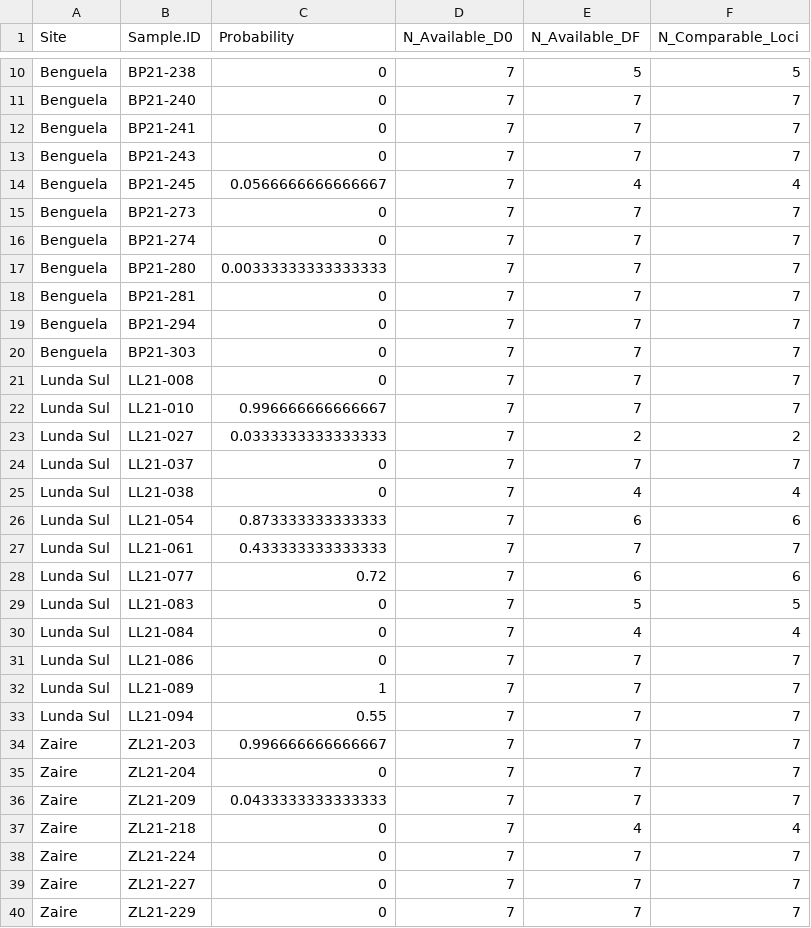
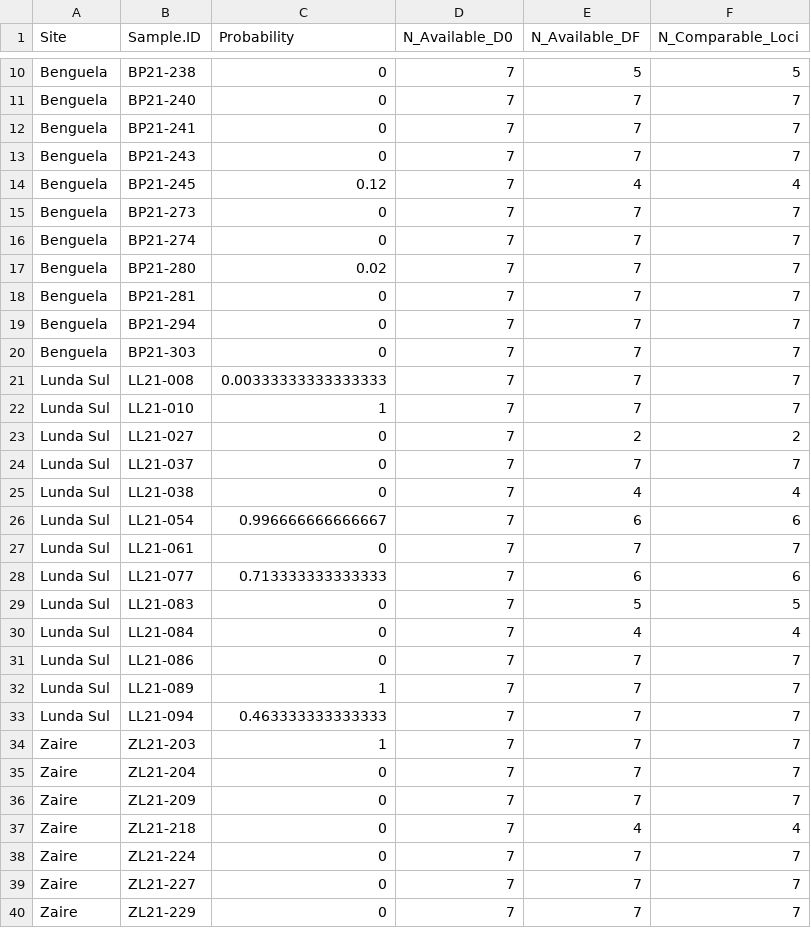
Before and after one commit to SwissTPH/MalReBay, a CSV file: vignettes/malrebay_vignette_outputs/length_polymorphic_results/probability_of_recrudescence_summary.csv, drawn as a sheet; only a part is shown, gaps mark what is left out; the diff covers the shown part only.

Commit message:
Updated vignette

```diff
--- a/vignettes/malrebay_vignette_outputs/length_polymorphic_results/probability_of_recrudescence_summary.csv
+++ b/vignettes/malrebay_vignette_outputs/length_polymorphic_results/probability_of_recrudescence_summary.csv
@@ -13,6 +13,6 @@
 "Benguela","BP21-243",0,7,7,7
-"Benguela","BP21-245",0.0566666666666667,7,4,4
+"Benguela","BP21-245",0.12,7,4,4
 "Benguela","BP21-273",0,7,7,7
 "Benguela","BP21-274",0,7,7,7
-"Benguela","BP21-280",0.00333333333333333,7,7,7
+"Benguela","BP21-280",0.02,7,7,7
 "Benguela","BP21-281",0,7,7,7
@@ -20,10 +20,10 @@
 "Benguela","BP21-303",0,7,7,7
-"Lunda Sul","LL21-008",0,7,7,7
-"Lunda Sul","LL21-010",0.996666666666667,7,7,7
-"Lunda Sul","LL21-027",0.0333333333333333,7,2,2
+"Lunda Sul","LL21-008",0.00333333333333333,7,7,7
+"Lunda Sul","LL21-010",1,7,7,7
+"Lunda Sul","LL21-027",0,7,2,2
 "Lunda Sul","LL21-037",0,7,7,7
 "Lunda Sul","LL21-038",0,7,4,4
-"Lunda Sul","LL21-054",0.873333333333333,7,6,6
-"Lunda Sul","LL21-061",0.433333333333333,7,7,7
-"Lunda Sul","LL21-077",0.72,7,6,6
+"Lunda Sul","LL21-054",0.996666666666667,7,6,6
+"Lunda Sul","LL21-061",0,7,7,7
+"Lunda Sul","LL21-077",0.713333333333333,7,6,6
 "Lunda Sul","LL21-083",0,7,5,5
@@ -32,6 +32,6 @@
 "Lunda Sul","LL21-089",1,7,7,7
-"Lunda Sul","LL21-094",0.55,7,7,7
-"Zaire","ZL21-203",0.996666666666667,7,7,7
+"Lunda Sul","LL21-094",0.463333333333333,7,7,7
+"Zaire","ZL21-203",1,7,7,7
 "Zaire","ZL21-204",0,7,7,7
-"Zaire","ZL21-209",0.0433333333333333,7,7,7
+"Zaire","ZL21-209",0,7,7,7
 "Zaire","ZL21-218",0,7,4,4
```
Also changed, not shown: 11 edited cells elsewhere in this file, vignettes/malrebay_vignette_outputs/ampseq_results/marker_level_summary.csv, vignettes/malrebay_vignette_outputs/ampseq_results/probability_of_recrudescence_summary.csv, 47 other files.
